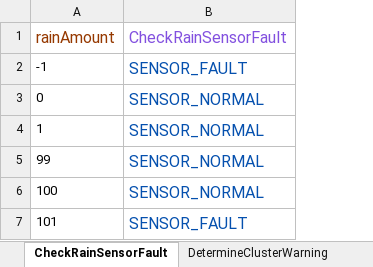
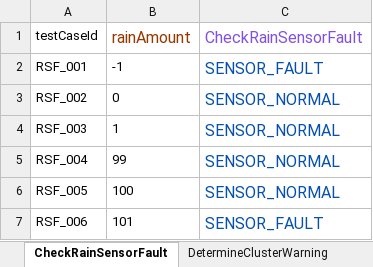
Before and after one commit to two-four-team/two_four, an Excel workbook: testcase/testcase.xlsx, sheet CheckRainSensorFault, drawn as a sheet; values as stored, in another font and other column widths than the file's, no borders; the diff names each change by its address in the sheet, - before the commit and + after, or states it on an @@ line.

```diff
--- a/testcase/testcase.xlsx (sheet CheckRainSensorFault)
+++ b/testcase/testcase.xlsx (sheet CheckRainSensorFault)
+column A (testCaseId), rows 2-7: RSF_001 | RSF_002 | RSF_003 | RSF_004 | RSF_005 | RSF_006
```
Also changed, not shown: sheet ControlWiper, sheet CheckLightSensorFault, sheet CheckVehicleStateRx, sheet DetermineClusterWarning, sheet ControlHeadLight, sheet CheckDoorOpenWhileDriving, 1 more sheet.
